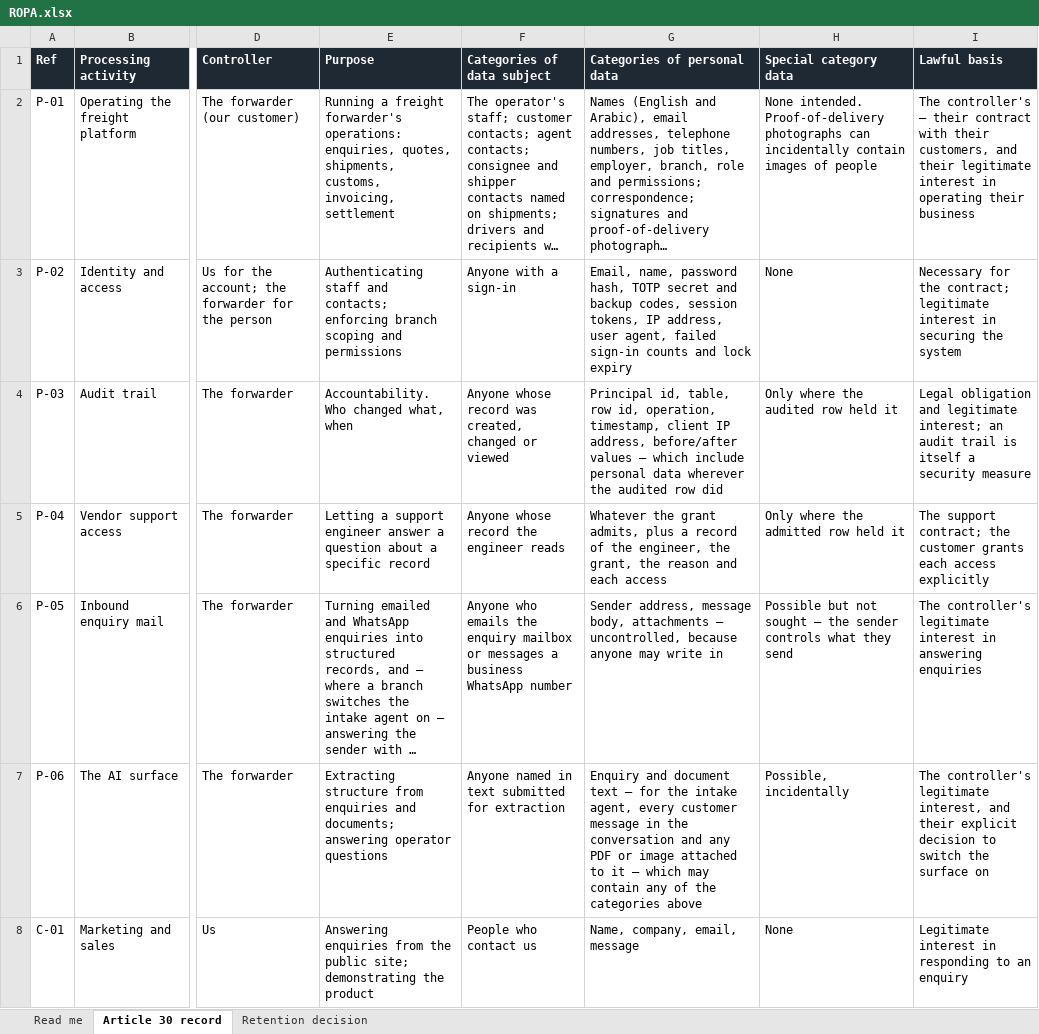
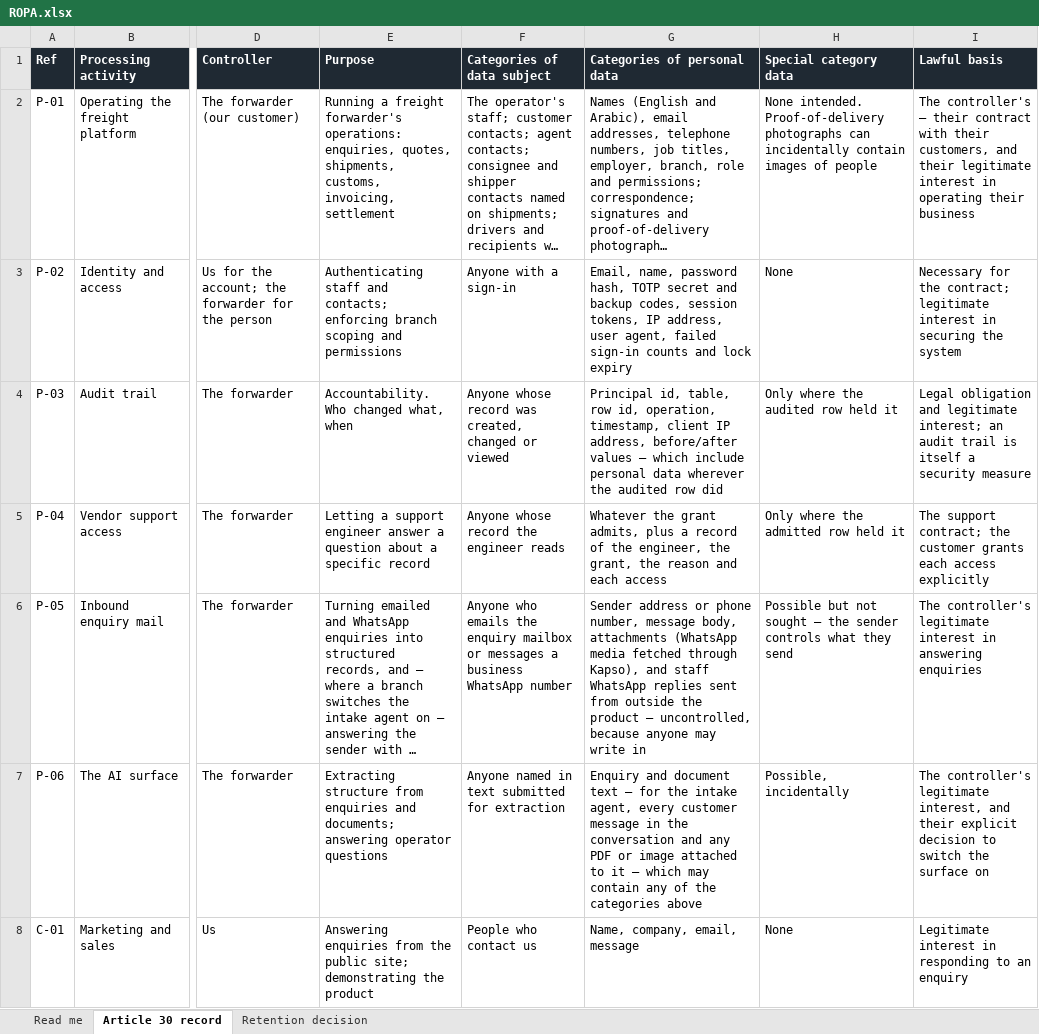
Before and after one commit to techpotionshq/cargosharks-website, an Excel workbook: docs/compliance/spreadsheets/ROPA.xlsx, sheet Article 30 record, drawn as a sheet; only a part is shown, gaps mark what is left out; long unchanged cells end in …; values as stored, in another font and other column widths than the file's, no borders; the diff names each change by its address in the sheet, - before the commit and + after, or states it on an @@ line.

```diff
--- a/docs/compliance/spreadsheets/ROPA.xlsx (sheet Article 30 record)
+++ b/docs/compliance/spreadsheets/ROPA.xlsx (sheet Article 30 record)
-G6 (Categories of personal data): Sender address, message body, attachments — uncontrolled,…
+G6 (Categories of personal data): Sender address or phone number, message body, attachments (WhatsApp media fetched through Kapso), and staff WhatsApp replies sent from outside the product — uncontrolled,…
```
Also changed, not shown: 4 other files.
